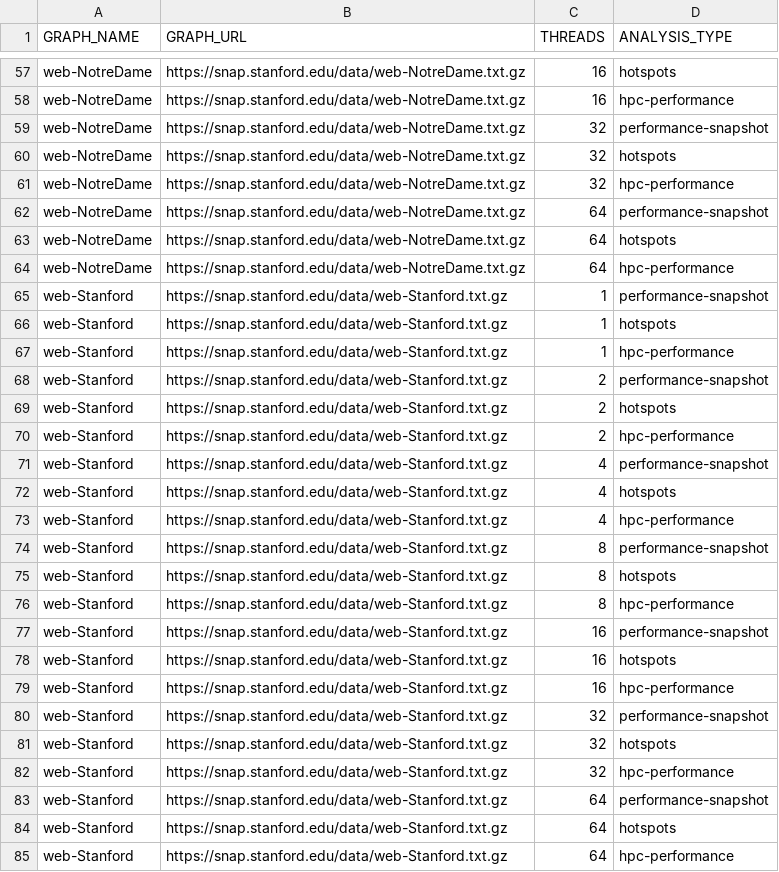
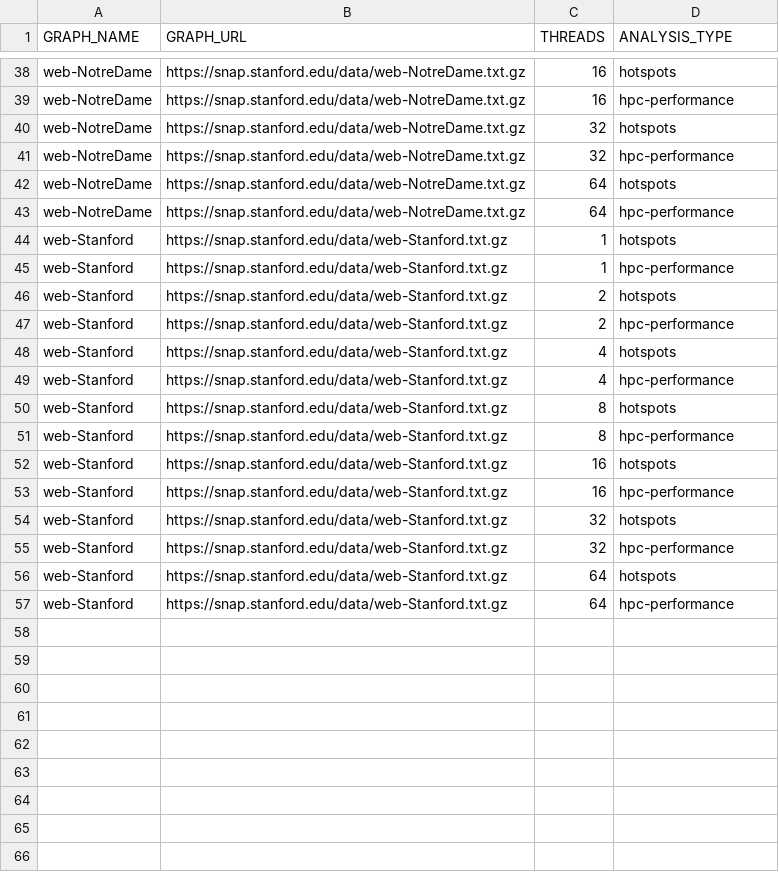
Before and after one commit to diegohommer/pagerank-openmp, a CSV file: experiments.csv, drawn as a sheet; only a part is shown, gaps mark what is left out; the diff covers the shown part only.

Commit message:
Removendo performance-snapshot

```diff
--- a/experiments.csv
+++ b/experiments.csv
@@ -58,27 +39,18 @@ web-NotreDame,https://snap.stanford.edu/data/web-NotreDame.txt.gz,16,hotspots
 web-NotreDame,https://snap.stanford.edu/data/web-NotreDame.txt.gz,16,hpc-performance
-web-NotreDame,https://snap.stanford.edu/data/web-NotreDame.txt.gz,32,performance-snapshot
 web-NotreDame,https://snap.stanford.edu/data/web-NotreDame.txt.gz,32,hotspots
 web-NotreDame,https://snap.stanford.edu/data/web-NotreDame.txt.gz,32,hpc-performance
-web-NotreDame,https://snap.stanford.edu/data/web-NotreDame.txt.gz,64,performance-snapshot
 web-NotreDame,https://snap.stanford.edu/data/web-NotreDame.txt.gz,64,hotspots
 web-NotreDame,https://snap.stanford.edu/data/web-NotreDame.txt.gz,64,hpc-performance
-web-Stanford,https://snap.stanford.edu/data/web-Stanford.txt.gz,1,performance-snapshot
 web-Stanford,https://snap.stanford.edu/data/web-Stanford.txt.gz,1,hotspots
 web-Stanford,https://snap.stanford.edu/data/web-Stanford.txt.gz,1,hpc-performance
-web-Stanford,https://snap.stanford.edu/data/web-Stanford.txt.gz,2,performance-snapshot
 web-Stanford,https://snap.stanford.edu/data/web-Stanford.txt.gz,2,hotspots
 web-Stanford,https://snap.stanford.edu/data/web-Stanford.txt.gz,2,hpc-performance
-web-Stanford,https://snap.stanford.edu/data/web-Stanford.txt.gz,4,performance-snapshot
 web-Stanford,https://snap.stanford.edu/data/web-Stanford.txt.gz,4,hotspots
 web-Stanford,https://snap.stanford.edu/data/web-Stanford.txt.gz,4,hpc-performance
-web-Stanford,https://snap.stanford.edu/data/web-Stanford.txt.gz,8,performance-snapshot
 web-Stanford,https://snap.stanford.edu/data/web-Stanford.txt.gz,8,hotspots
 web-Stanford,https://snap.stanford.edu/data/web-Stanford.txt.gz,8,hpc-performance
-web-Stanford,https://snap.stanford.edu/data/web-Stanford.txt.gz,16,performance-snapshot
 web-Stanford,https://snap.stanford.edu/data/web-Stanford.txt.gz,16,hotspots
 web-Stanford,https://snap.stanford.edu/data/web-Stanford.txt.gz,16,hpc-performance
-web-Stanford,https://snap.stanford.edu/data/web-Stanford.txt.gz,32,performance-snapshot
 web-Stanford,https://snap.stanford.edu/data/web-Stanford.txt.gz,32,hotspots
 web-Stanford,https://snap.stanford.edu/data/web-Stanford.txt.gz,32,hpc-performance
-web-Stanford,https://snap.stanford.edu/data/web-Stanford.txt.gz,64,performance-snapshot
 web-Stanford,https://snap.stanford.edu/data/web-Stanford.txt.gz,64,hotspots
```
Also changed, not shown: 19 removed rows elsewhere in this file.
